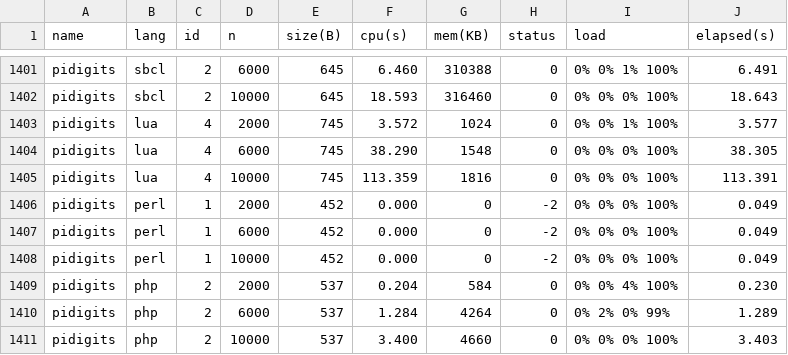
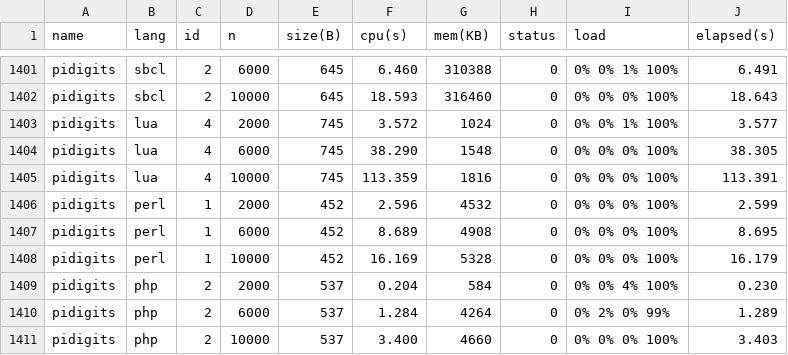
Before and after one commit to Dundee/benchmarksgame, a CSV file: website/websites/u64/data/ndata.csv, drawn as a sheet; only a part is shown, gaps mark what is left out.

```diff
--- a/website/websites/u64/data/ndata.csv
+++ b/website/websites/u64/data/ndata.csv
@@ -1405,5 +1405,5 @@ pidigits,lua,4,6000,745,38.290,1548,0,0% 0% 0% 100%,38.305
 pidigits,lua,4,10000,745,113.359,1816,0,0% 0% 0% 100%,113.391
-pidigits,perl,1,2000,452,0.000,0,-2,0% 0% 0% 100%,0.049
-pidigits,perl,1,6000,452,0.000,0,-2,0% 0% 0% 100%,0.049
-pidigits,perl,1,10000,452,0.000,0,-2,0% 0% 0% 100%,0.049
+pidigits,perl,1,2000,452,2.596,4532,0,0% 0% 0% 100%,2.599
+pidigits,perl,1,6000,452,8.689,4908,0,0% 0% 0% 100%,8.695
+pidigits,perl,1,10000,452,16.169,5328,0,0% 0% 0% 100%,16.179
 pidigits,php,2,2000,537,0.204,584,0,0% 0% 4% 100%,0.230
```
Also changed, not shown: website/websites/u64/data/data.csv, website/websites/u64q/data/data.csv, 5 other files.
